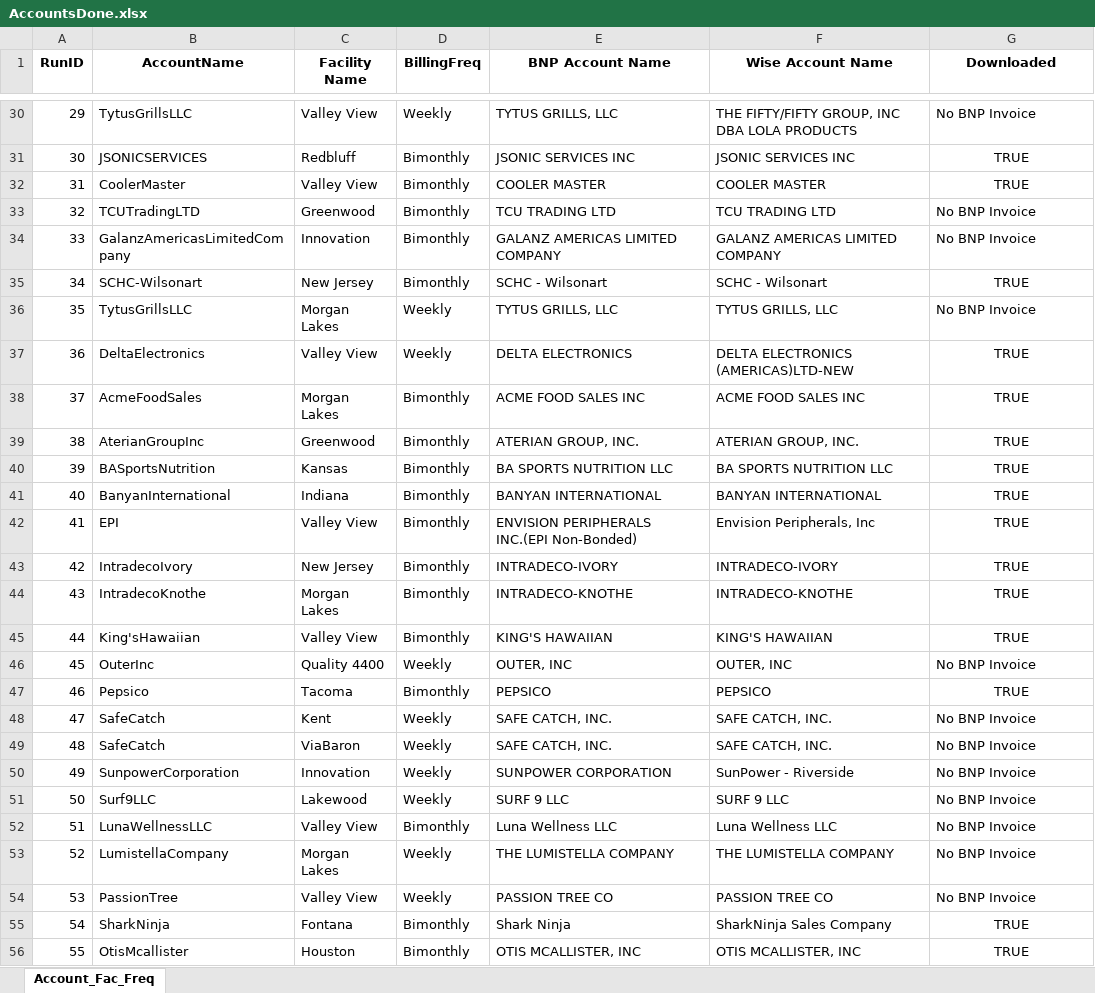
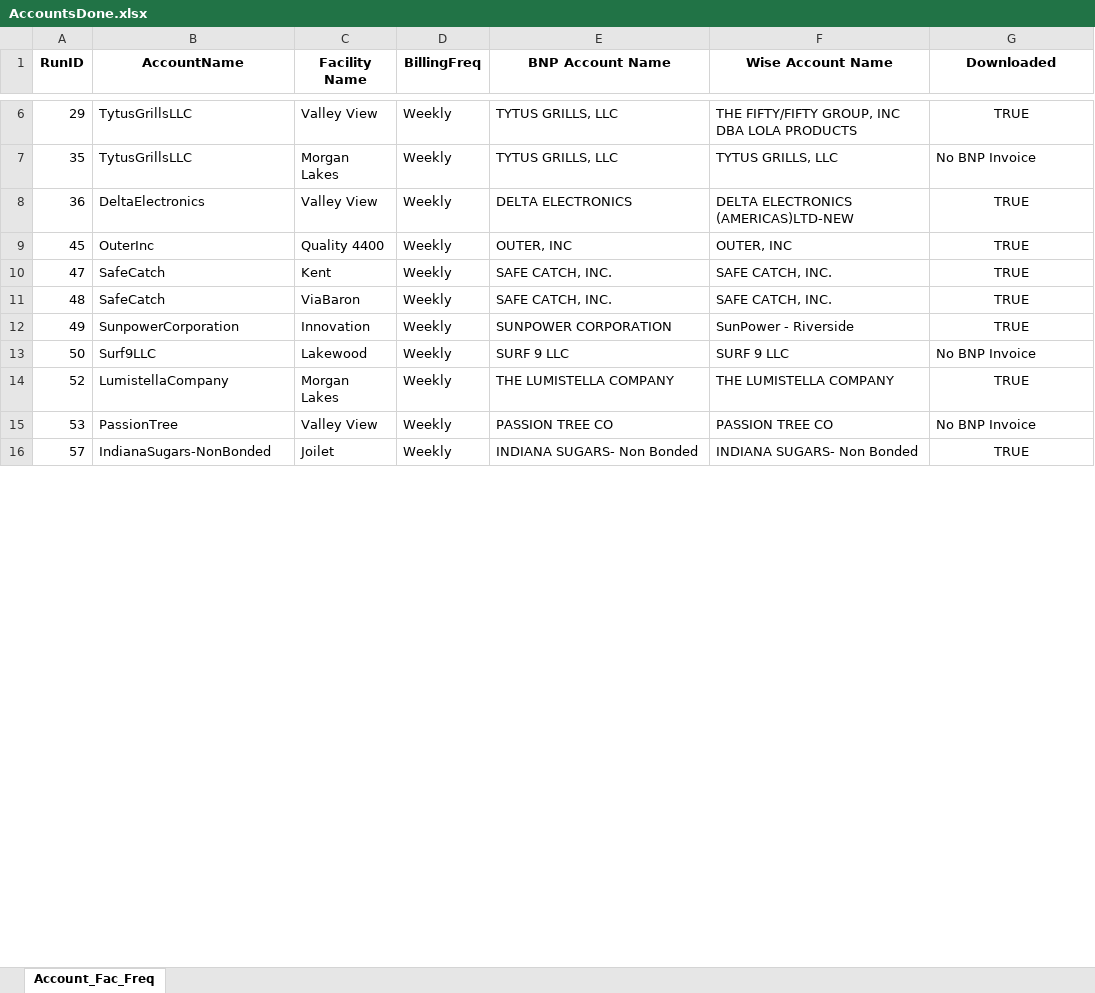
Before and after one commit to huytranunisco/AM8, an Excel workbook: AccountsDone.xlsx, sheet Account_Fac_Freq, drawn as a sheet; only a part is shown, gaps mark what is left out; the shorter side is filled out with more unchanged rows; values as stored, in another font and other column widths than the file's, no borders; removed rows and columns are numbered as before the commit, all else as after; the diff covers the shown part only; the diff names each change by its address in the sheet, - before the commit and + after, or states it on an @@ line.

Commit message:
download weekly on sundays

```diff
--- a/AccountsDone.xlsx (sheet Account_Fac_Freq)
+++ b/AccountsDone.xlsx (sheet Account_Fac_Freq)
-G6 (Downloaded): No BNP Invoice
+G6 (Downloaded): TRUE
-G6 alignment: left
+G6 alignment: center
-row 31: 30 | JSONICSERVICES | Redbluff | Bimonthly | JSONIC SERVICES INC | JSONIC SERVICES INC | TRUE
-row 32: 31 | CoolerMaster | Valley View | Bimonthly | COOLER MASTER | COOLER MASTER | TRUE
-row 33: 32 | TCUTradingLTD | Greenwood | Bimonthly | TCU TRADING LTD | TCU TRADING LTD | No BNP Invoice
-row 34: 33 | GalanzAmericasLimitedCompany | Innovation | Bimonthly | GALANZ AMERICAS LIMITED COMPANY | GALANZ AMERICAS LIMITED COMPANY | No BNP Invoice
-row 35: 34 | SCHC-Wilsonart | New Jersey | Bimonthly | SCHC - Wilsonart | SCHC - Wilsonart | TRUE
-row 38: 37 | AcmeFoodSales | Morgan Lakes | Bimonthly | ACME FOOD SALES INC | ACME FOOD SALES INC | TRUE
-row 39: 38 | AterianGroupInc | Greenwood | Bimonthly | ATERIAN GROUP, INC. | ATERIAN GROUP, INC. | TRUE
-row 40: 39 | BASportsNutrition | Kansas | Bimonthly | BA SPORTS NUTRITION LLC | BA SPORTS NUTRITION LLC | TRUE
-row 41: 40 | BanyanInternational | Indiana | Bimonthly | BANYAN INTERNATIONAL | BANYAN INTERNATIONAL | TRUE
-row 42: 41 | EPI | Valley View | Bimonthly | ENVISION PERIPHERALS INC.(EPI Non-Bonded) | Envision Peripherals, Inc | TRUE
-row 43: 42 | IntradecoIvory | New Jersey | Bimonthly | INTRADECO-IVORY | INTRADECO-IVORY | TRUE
-row 44: 43 | IntradecoKnothe | Morgan Lakes | Bimonthly | INTRADECO-KNOTHE | INTRADECO-KNOTHE | TRUE
-row 45: 44 | King'sHawaiian | Valley View | Bimonthly | KING'S HAWAIIAN | KING'S HAWAIIAN | TRUE
-G9 (Downloaded): No BNP Invoice
+G9 (Downloaded): TRUE
-G9 alignment: left
+G9 alignment: center
-row 47: 46 | Pepsico | Tacoma | Bimonthly | PEPSICO | PEPSICO | TRUE
-G10:G12 (Downloaded): No BNP Invoice
+G10:G12 (Downloaded): TRUE
-G10:G12 alignment: left
+G10:G12 alignment: center
-row 52: 51 | LunaWellnessLLC | Valley View | Bimonthly | Luna Wellness LLC | Luna Wellness LLC | No BNP Invoice
-G14 (Downloaded): No BNP Invoice
+G14 (Downloaded): TRUE
-G14 alignment: left
+G14 alignment: center
-row 55: 54 | SharkNinja | Fontana | Bimonthly | Shark Ninja | SharkNinja Sales Company | TRUE
-row 56: 55 | OtisMcallister | Houston | Bimonthly | OTIS MCALLISTER, INC | OTIS MCALLISTER, INC | TRUE
```
Also changed, not shown: 32 removed rows, 4 edited cells and cell formats elsewhere in this sheet, BNP Excel Sheet.xlsx, 2 other files.
